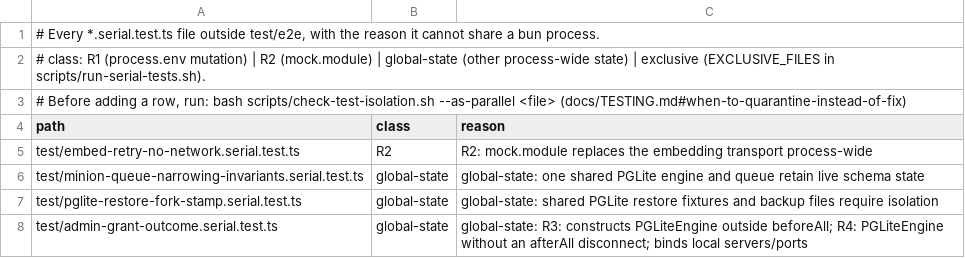
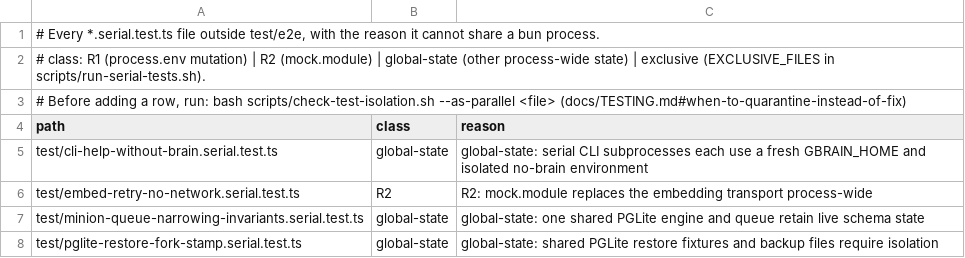
Before and after one commit to FUSED-ID/gbrain-cli-fork, a TSV file: scripts/serial-files.tsv, drawn as a sheet; only a part is shown; the shorter side is filled out with more unchanged rows.

Commit message:
complete serial manifest and shard receipt gate

```diff
--- a/scripts/serial-files.tsv
+++ b/scripts/serial-files.tsv
@@ -4,2 +4,3 @@
 path	class	reason
+test/cli-help-without-brain.serial.test.ts	global-state	global-state: serial CLI subprocesses each use a fresh GBRAIN_HOME and isolated no-brain environment
 test/embed-retry-no-network.serial.test.ts	R2	R2: mock.module replaces the embedding transport process-wide
```
Also changed, not shown: 1 other file.
